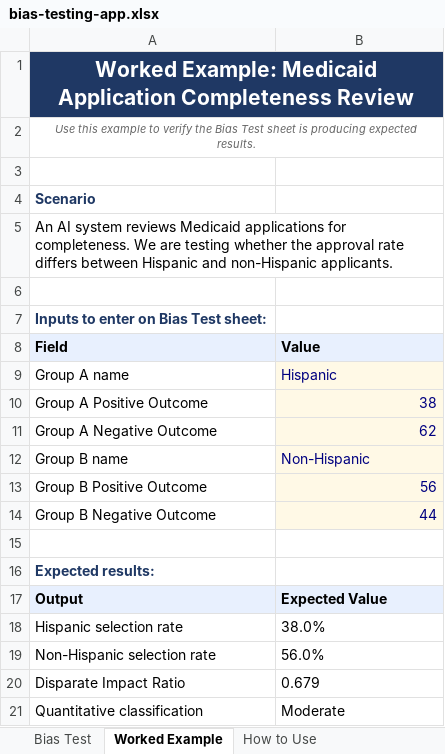
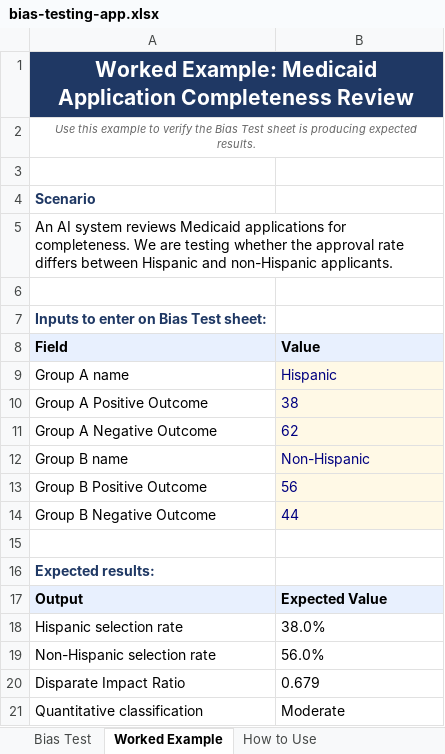
Before and after one commit to jasonanwe/bias-testing-app, an Excel workbook: standalone/bias-testing-app.xlsx, sheet Worked Example, drawn as a sheet; only a part is shown; values as stored, in another font and other column widths than the file's, no borders; the diff names each change by its address in the sheet, - before the commit and + after, or states it on an @@ line.

```diff
--- a/standalone/bias-testing-app.xlsx (sheet Worked Example)
+++ b/standalone/bias-testing-app.xlsx (sheet Worked Example)
-B1 fill: none
+B1 fill: #1F3864
-B10:B11 alignment: right
+B10:B11 alignment: left
-B13:B14 alignment: right
+B13:B14 alignment: left
```
Also changed, not shown: sheet Bias Test, sheet How to Use, formulas that keep their value.
